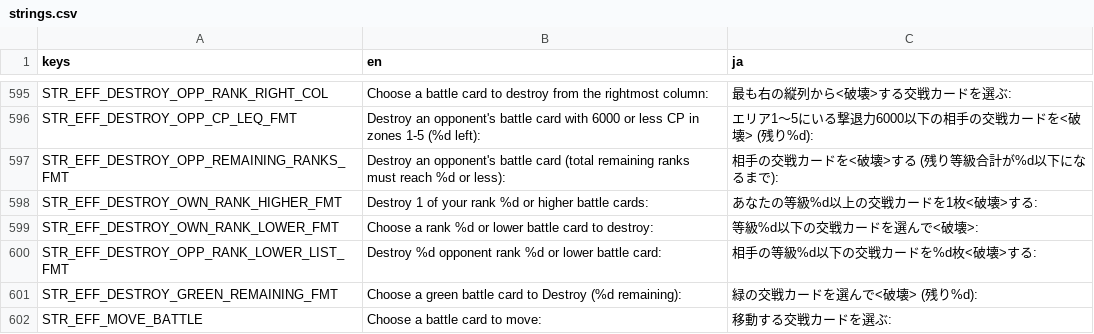
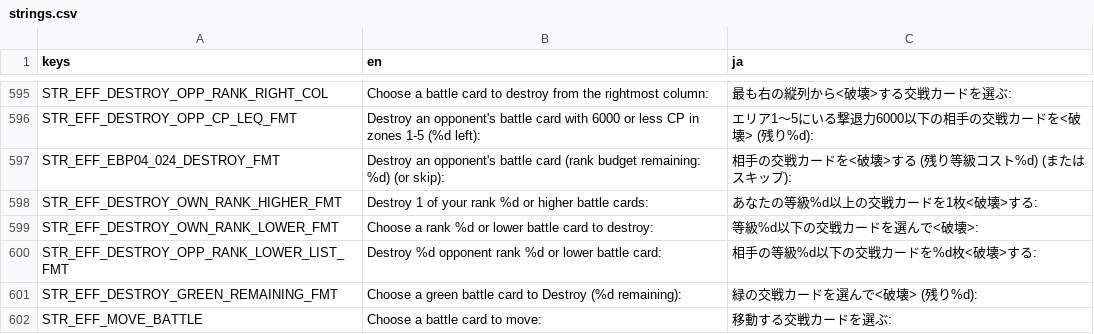
Before and after one commit to hunterdurbin/godzilla-sim, a CSV file: translations/strings.csv, drawn as a sheet; only a part is shown, gaps mark what is left out; removed rows and columns are numbered as before the commit, all else as after; the diff names each change by its address in the sheet, - before the commit and + after, or states it on an @@ line.

```diff
--- a/translations/strings.csv
+++ b/translations/strings.csv
-row 597: STR_EFF_DESTROY_OPP_REMAINING_RANKS_FMT | Destroy an opponent's battle card (total remaining ranks must reach %d or less): | 相手の交戦カードを<破壊>する (残り等級合計が%d以下になるまで):
+row 597: STR_EFF_EBP04_024_DESTROY_FMT | Destroy an opponent's battle card (rank budget remaining: %d) (or skip): | 相手の交戦カードを<破壊>する (残り等級コスト%d) (またはスキップ):
```
Also changed, not shown: 4 other files.
